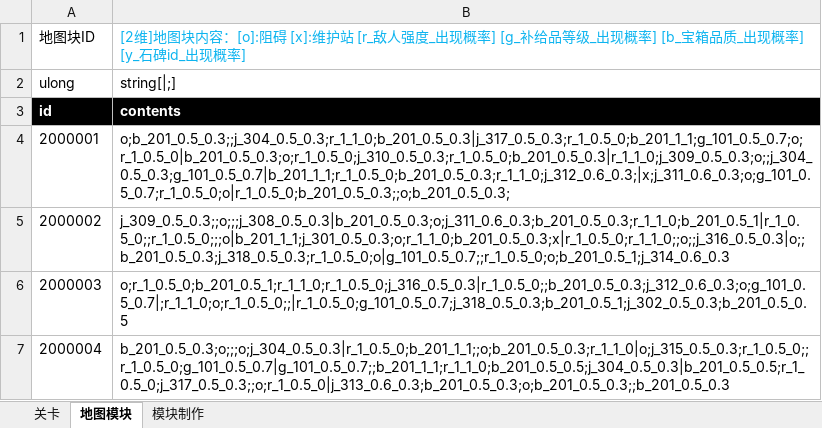
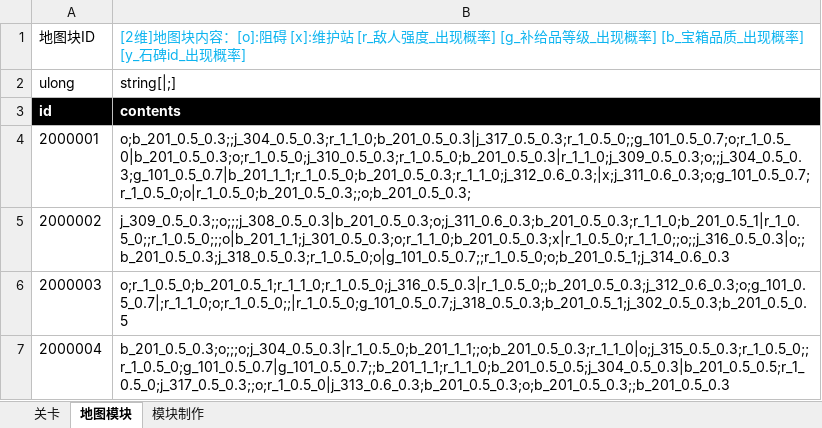
Before and after one commit to Canvastudio/Prometheus, an Excel workbook: Design/原始配置表/地图配置.xlsm, sheet 地图模块, drawn as a sheet; values as stored, in another font and other column widths than the file's, no borders; charts and pictures and conditional formats and table styles not drawn; the diff names each change by its address in the sheet, - before the commit and + after, or states it on an @@ line.

```diff
--- a/Design/原始配置表/地图配置.xlsm (sheet 地图模块)
+++ b/Design/原始配置表/地图配置.xlsm (sheet 地图模块)
-B4: o;b_201_0.5_0.3;;j_304_0.5_0.3;r_1_1_0;b_201_0.5_0.3|j_317_0.5_0.3;r_1_0.5_0;b_201_1_1;g_101_0.5_0.7;o;r_1_0.5_0|b_201_0.5_0.3;o;r_1_0.5_0;j_310_0.5_0.3;r_1_0.5_0;b_201_0.5_0.3|r_1_1_0;j_309_0.5_0.3;o;;j_304_0.5_0.3;g_101_0.5_0.7|b_201_1_1;r_1_0.5_0;b_201_0.5_0.3;r_1_1_0;j_312_0.6_0.3;|x;j_311_0.6_0.3;o;g_101_0.5_0.7;r_1_0.5_0;o|r_1_0.5_0;b_201_0.5_0.3;;o;b_201_0.5_0.3;
+B4: o;b_201_0.5_0.3;;j_304_0.5_0.3;r_1_1_0;b_201_0.5_0.3|j_317_0.5_0.3;r_1_0.5_0;;g_101_0.5_0.7;o;r_1_0.5_0|b_201_0.5_0.3;o;r_1_0.5_0;j_310_0.5_0.3;r_1_0.5_0;b_201_0.5_0.3|r_1_1_0;j_309_0.5_0.3;o;;j_304_0.5_0.3;g_101_0.5_0.7|b_201_1_1;r_1_0.5_0;b_201_0.5_0.3;r_1_1_0;j_312_0.6_0.3;|x;j_311_0.6_0.3;o;g_101_0.5_0.7;r_1_0.5_0;o|r_1_0.5_0;b_201_0.5_0.3;;o;b_201_0.5_0.3;
```
Also changed, not shown: charts or pictures, Design/原始配置表/怪物配置.xlsm, Design/原始配置表/技能.xlsm, 5 other files.
